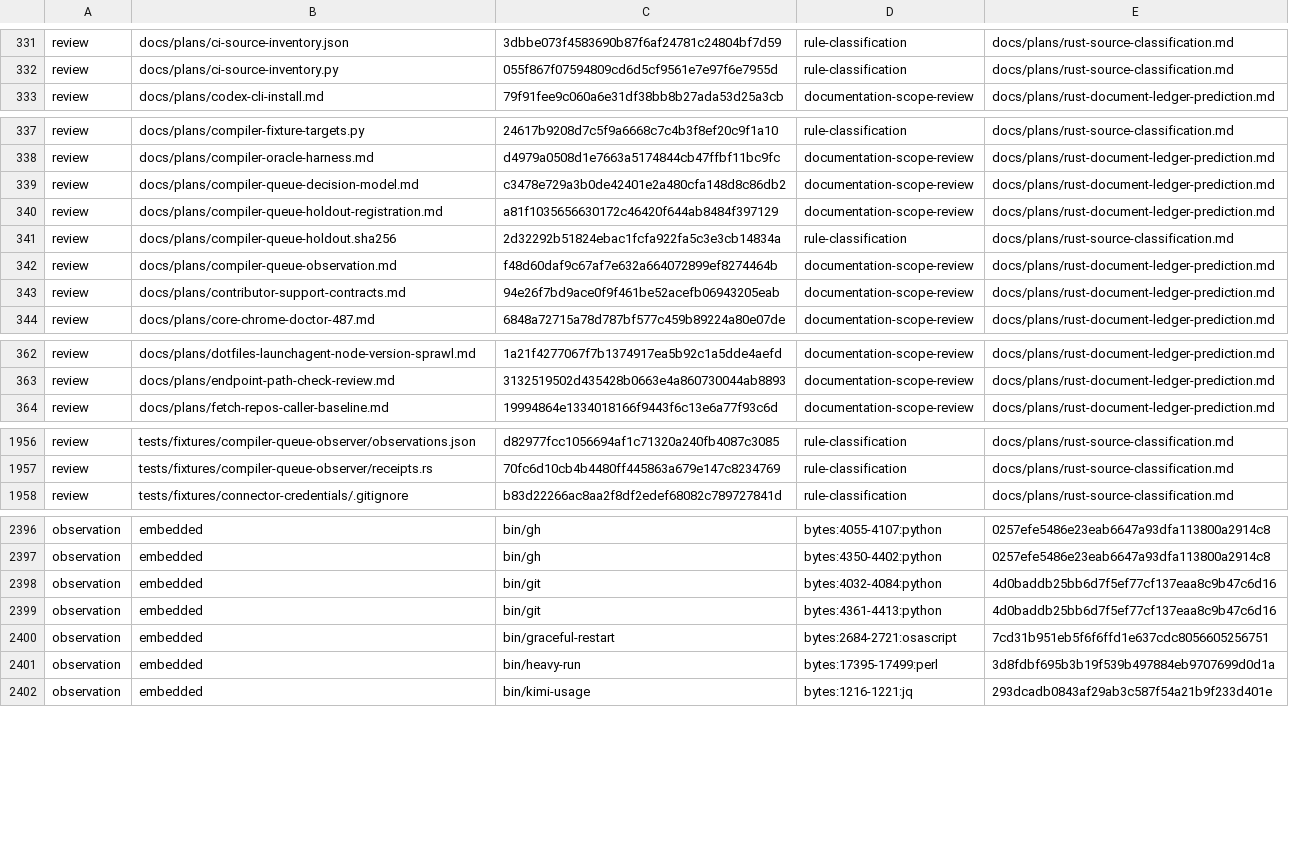
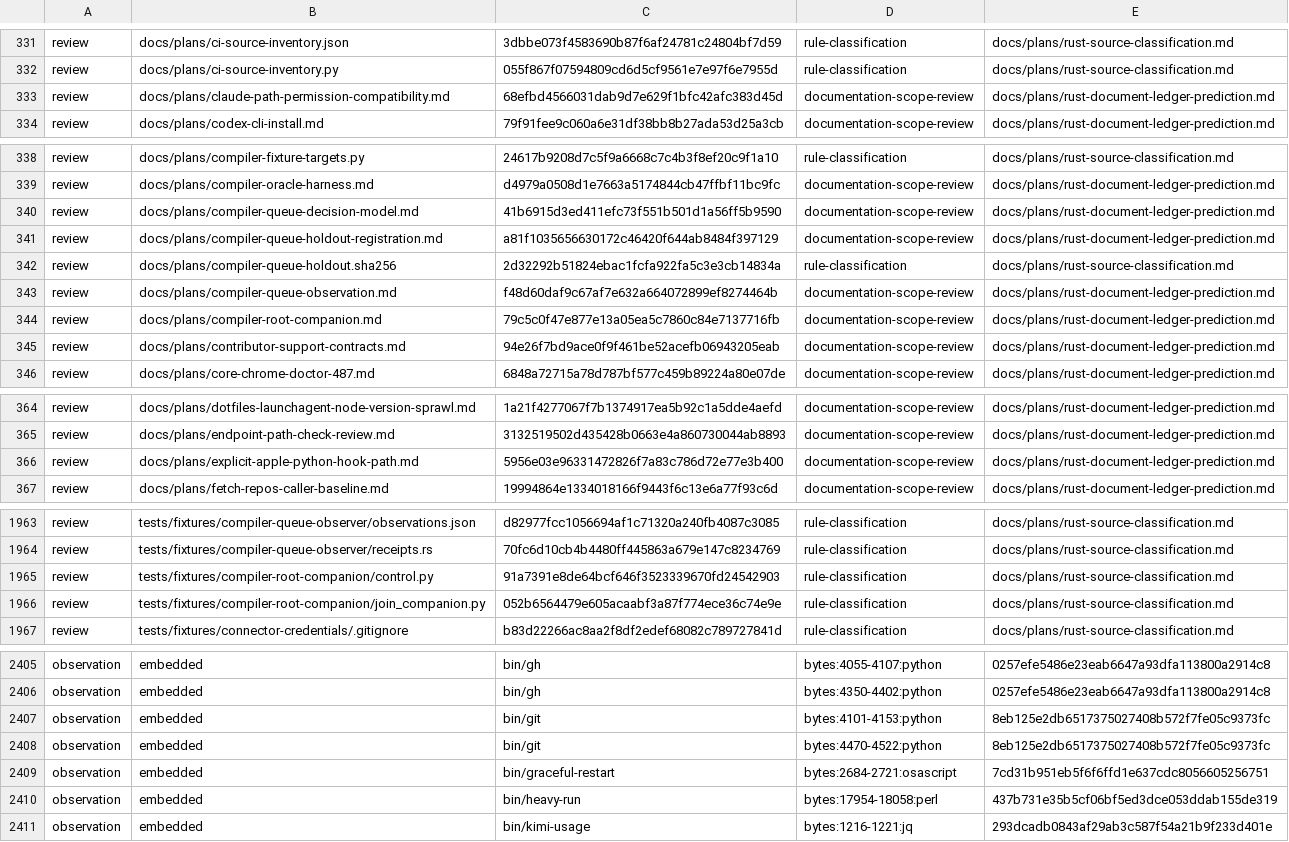
Before and after one commit to fyodoriv/dotfiles, a TSV file: rust/migration-inventory/observations.tsv, drawn as a sheet; only a part is shown, gaps mark what is left out; the diff covers the shown part only.

```diff
--- a/rust/migration-inventory/observations.tsv
+++ b/rust/migration-inventory/observations.tsv
@@ -332,2 +332,3 @@ review	docs/plans/ci-source-inventory.json	3dbbe073f4583690b87f6af24781c24804bf7
 review	docs/plans/ci-source-inventory.py	055f867f07594809cd6d5cf9561e7e97f6e7955d	rule-classification	docs/plans/rust-source-classification.md
+review	docs/plans/claude-path-permission-compatibility.md	68efbd4566031dab9d7e629f1bfc42afc383d45d	documentation-scope-review	docs/plans/rust-document-ledger-prediction.md
 review	docs/plans/codex-cli-install.md	79f91fee9c060a6e31df38bb8b27ada53d25a3cb	documentation-scope-review	docs/plans/rust-document-ledger-prediction.md
@@ -338,3 +339,3 @@ review	docs/plans/compiler-fixture-targets.py	24617b9208d7c5f9a6668c7c4b3f8ef20c
 review	docs/plans/compiler-oracle-harness.md	d4979a0508d1e7663a5174844cb47ffbf11bc9fc	documentation-scope-review	docs/plans/rust-document-ledger-prediction.md
-review	docs/plans/compiler-queue-decision-model.md	c3478e729a3b0de42401e2a480cfa148d8c86db2	documentation-scope-review	docs/plans/rust-document-ledger-prediction.md
+review	docs/plans/compiler-queue-decision-model.md	41b6915d3ed411efc73f551b501d1a56ff5b9590	documentation-scope-review	docs/plans/rust-document-ledger-prediction.md
 review	docs/plans/compiler-queue-holdout-registration.md	a81f1035656630172c46420f644ab8484f397129	documentation-scope-review	docs/plans/rust-document-ledger-prediction.md
@@ -342,2 +343,3 @@ review	docs/plans/compiler-queue-holdout.sha256	2d32292b51824ebac1fcfa922fa5c3e3
 review	docs/plans/compiler-queue-observation.md	f48d60daf9c67af7e632a664072899ef8274464b	documentation-scope-review	docs/plans/rust-document-ledger-prediction.md
+review	docs/plans/compiler-root-companion.md	79c5c0f47e877e13a05ea5c7860c84e7137716fb	documentation-scope-review	docs/plans/rust-document-ledger-prediction.md
 review	docs/plans/contributor-support-contracts.md	94e26f7bd9ace0f9f461be52acefb06943205eab	documentation-scope-review	docs/plans/rust-document-ledger-prediction.md
@@ -363,2 +365,3 @@ review	docs/plans/dotfiles-launchagent-node-version-sprawl.md	1a21f4277067f7b137
 review	docs/plans/endpoint-path-check-review.md	3132519502d435428b0663e4a860730044ab8893	documentation-scope-review	docs/plans/rust-document-ledger-prediction.md
+review	docs/plans/explicit-apple-python-hook-path.md	5956e03e96331472826f7a83c786d72e77e3b400	documentation-scope-review	docs/plans/rust-document-ledger-prediction.md
 review	docs/plans/fetch-repos-caller-baseline.md	19994864e1334018166f9443f6c13e6a77f93c6d	documentation-scope-review	docs/plans/rust-document-ledger-prediction.md
@@ -1957,2 +1964,4 @@ review	tests/fixtures/compiler-queue-observer/observations.json	d82977fcc1056694
 review	tests/fixtures/compiler-queue-observer/receipts.rs	70fc6d10cb4b4480ff445863a679e147c8234769	rule-classification	docs/plans/rust-source-classification.md
+review	tests/fixtures/compiler-root-companion/control.py	91a7391e8de64bcf646f3523339670fd24542903	rule-classification	docs/plans/rust-source-classification.md
+review	tests/fixtures/compiler-root-companion/join_companion.py	052b6564479e605acaabf3a87f774ece36c74e9e	rule-classification	docs/plans/rust-source-classification.md
 review	tests/fixtures/connector-credentials/.gitignore	b83d22266ac8aa2f8df2edef68082c789727841d	rule-classification	docs/plans/rust-source-classification.md
@@ -2397,6 +2406,6 @@ observation	embedded	bin/gh	bytes:4055-4107:python	0257efe5486e23eab6647a93dfa11
 observation	embedded	bin/gh	bytes:4350-4402:python	0257efe5486e23eab6647a93dfa113800a2914c8
-observation	embedded	bin/git	bytes:4032-4084:python	4d0baddb25bb6d7f5ef77cf137eaa8c9b47c6d16
-observation	embedded	bin/git	bytes:4361-4413:python	4d0baddb25bb6d7f5ef77cf137eaa8c9b47c6d16
+observation	embedded	bin/git	bytes:4101-4153:python	8eb125e2db6517375027408b572f7fe05c9373fc
+observation	embedded	bin/git	bytes:4470-4522:python	8eb125e2db6517375027408b572f7fe05c9373fc
 observation	embedded	bin/graceful-restart	bytes:2684-2721:osascript	7cd31b951eb5f6f6ffd1e637cdc8056605256751
-observation	embedded	bin/heavy-run	bytes:17395-17499:perl	3d8fdbf695b3b19f539b497884eb9707699d0d1a
+observation	embedded	bin/heavy-run	bytes:17954-18058:perl	437b731e35b5cf06bf5ed3dce053ddab155de319
 observation	embedded	bin/kimi-usage	bytes:1216-1221:jq	293dcadb0843af29ab3c587f54a21b9f233d401e
```
Also changed, not shown: 4 added rows and 22 edited cells elsewhere in this file, rust/migration-inventory/inventory.tsv, 1 other file.
